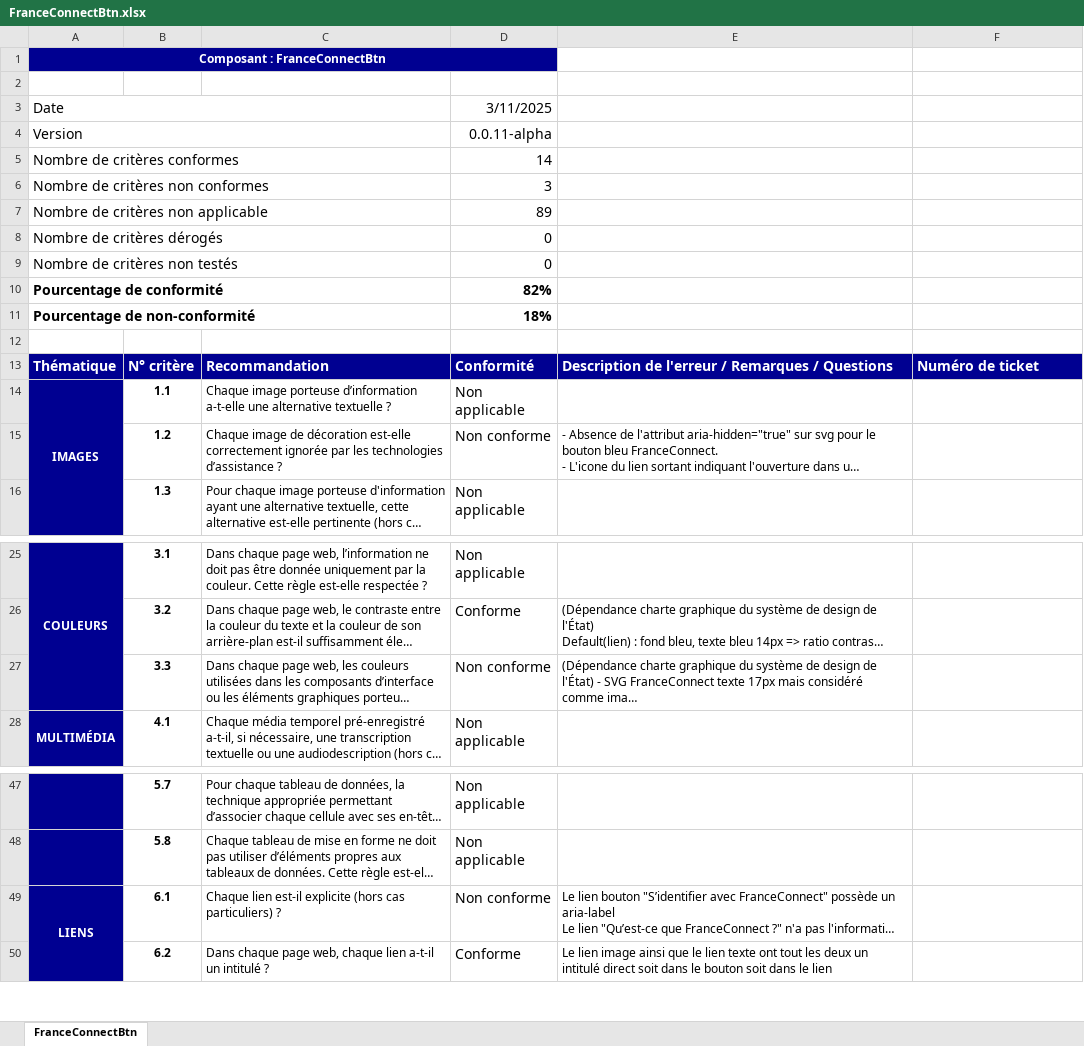
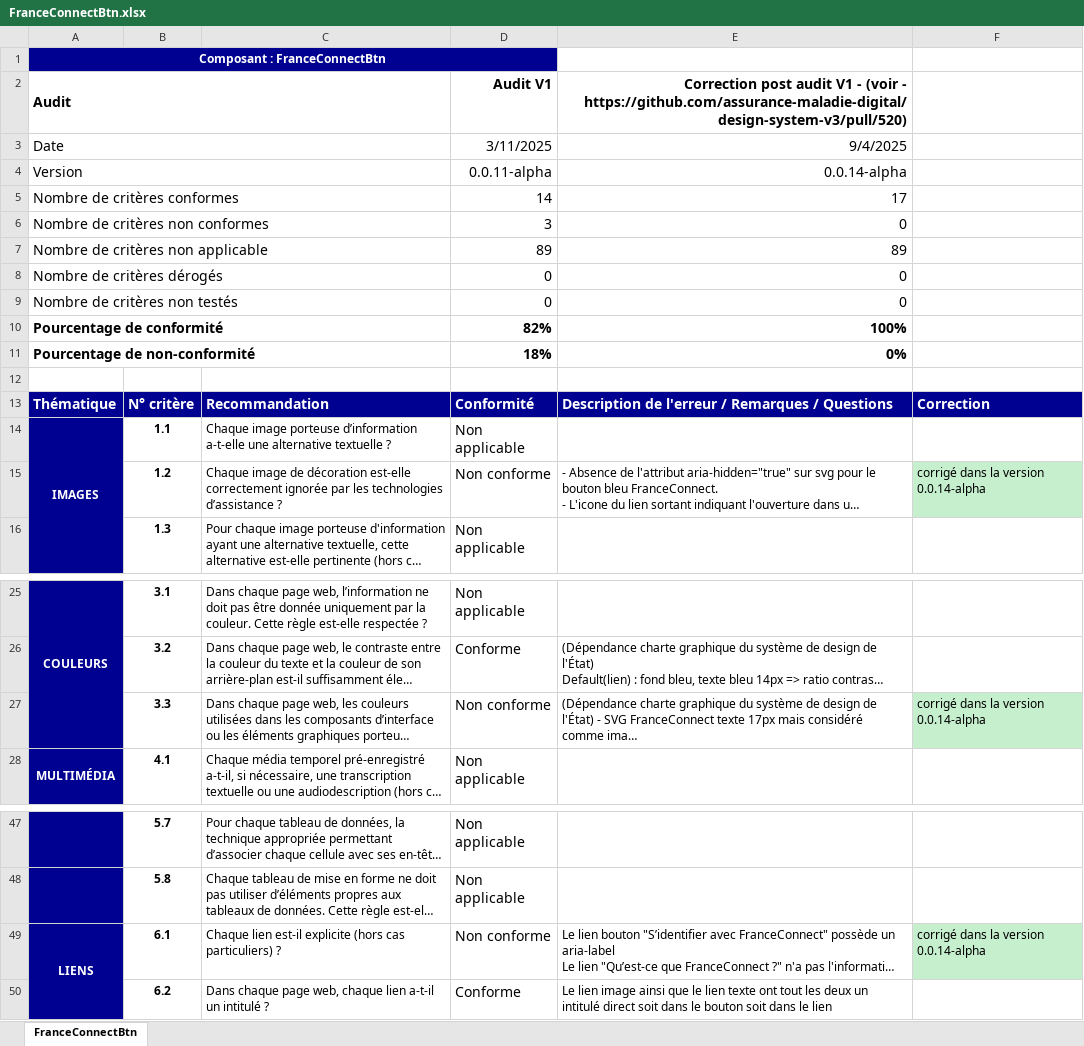
Before and after one commit to assurance-maladie-digital/design-system-v3, an Excel workbook: .storybook/public/audits/FranceConnectBtn.xlsx, sheet FranceConnectBtn, drawn as a sheet; only a part is shown, gaps mark what is left out; long unchanged cells end in …; values as stored, in another font and other column widths than the file's, no borders; conditional formats not drawn; removed rows and columns are numbered as before the commit, all else as after; the diff names each change by its address in the sheet, - before the commit and + after, or states it on an @@ line.

Commit message:
Add audit report link and associated issue reference in Accessibilite stories (#566)

```diff
--- a/.storybook/public/audits/FranceConnectBtn.xlsx (sheet FranceConnectBtn)
+++ b/.storybook/public/audits/FranceConnectBtn.xlsx (sheet FranceConnectBtn)
+row 2: Audit |  |  | Audit V1 | Correction post audit V1 - (voir - https://github.com/assurance-maladie-digital/design-system-v3/pull/520)
+row 3: Date |  |  | 3/11/2025 | 9/4/2025
+row 4: Version |  |  | 0.0.11-alpha | 0.0.14-alpha
+row 5: Nombre de critères conformes |  |  | 14 | 17
+row 6: Nombre de critères non conformes |  |  | 3 | 0
+row 7: Nombre de critères non applicable |  |  | 89 | 89
+row 8: Nombre de critères dérogés |  |  | 0 | 0
+row 9: Nombre de critères non testés |  |  | 0 | 0
+row 10: Pourcentage de conformité |  |  | 82% | 100%
+row 11: Pourcentage de non-conformité |  |  | 18% | 0%
-row 3: Date |  |  | 3/11/2025
-row 4: Version |  |  | 0.0.11-alpha
-row 5: Nombre de critères conformes |  |  | 14
-row 6: Nombre de critères non conformes |  |  | 3
-row 7: Nombre de critères non applicable |  |  | 89
-row 8: Nombre de critères dérogés |  |  | 0
-row 9: Nombre de critères non testés |  |  | 0
-row 10: Pourcentage de conformité |  |  | 82%
-row 11: Pourcentage de non-conformité |  |  | 18%
-row 12: (empty)
-F13: Numéro de ticket
+F13: Correction
-F15: (empty)
+F15: corrigé dans la version 0.0.14-alpha
-F15 fill: none
+F15 fill: #C6EFCE
-F27: (empty)
+F27: corrigé dans la version 0.0.14-alpha
-F27 fill: none
+F27 fill: #C6EFCE
-F49: (empty)
+F49: corrigé dans la version 0.0.14-alpha
-F49 fill: none
+F49 fill: #C6EFCE
```
Also changed, not shown: .storybook/public/audits/BackToTopBtn.xlsx, .storybook/public/audits/CopyBtn.xlsx, 7 other files.
